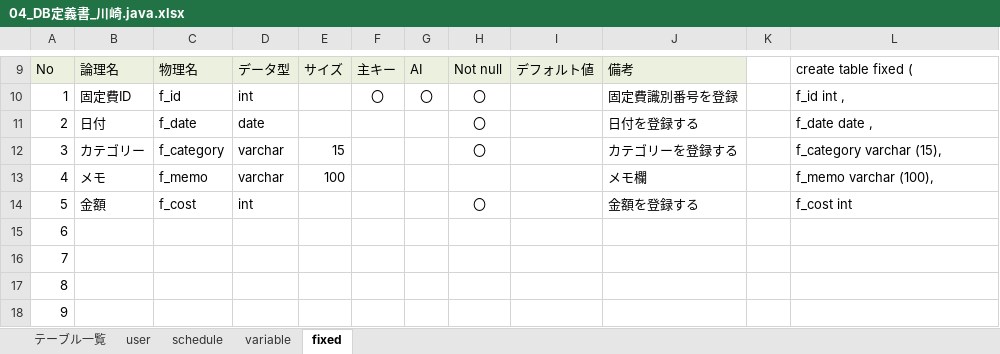
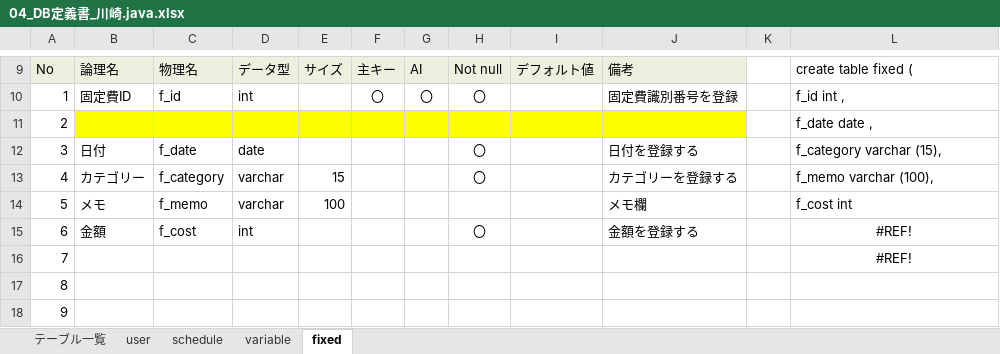
Before and after one commit to dojo2022/E-3, an Excel workbook: doc/04_DB定義書_川崎.java.xlsx, sheet fixed, drawn as a sheet; only a part is shown, gaps mark what is left out; values as stored, in another font and other column widths than the file's, no borders; removed rows and columns are numbered as before the commit, all else as after; the diff names each change by its address in the sheet, - before the commit and + after, or states it on an @@ line.

Commit message:
Update 04_DB定義書_川崎.java.xlsx

```diff
--- a/doc/04_DB定義書_川崎.java.xlsx (sheet fixed)
+++ b/doc/04_DB定義書_川崎.java.xlsx (sheet fixed)
+row 11: 2 |  |  |  |  |  |  |  |  |  |  | f_date date ,
@@ column A renumbered between rows 12 and 16 @@
-L12: f_date date ,
+L12: f_category varchar (15),
-L13: f_category varchar (15),
+L13: f_memo varchar (100),
-L14: f_memo varchar (100),
+L14: f_cost int
-L15: f_cost int
+L15: #REF!
-L15 alignment: left
+L15 alignment: center
-L16: (empty)
+L16: #REF!
-row 16: 7
```
Also changed, not shown: formulas that keep their value.
